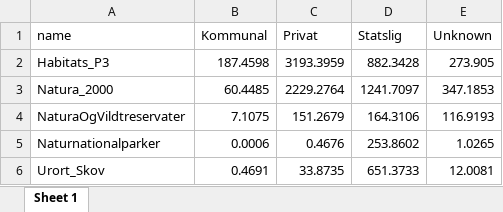
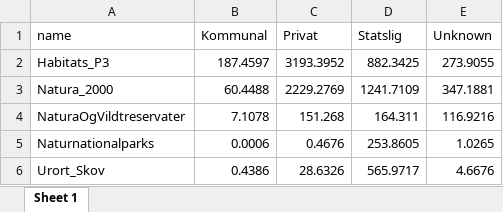
Before and after one commit to Sustainscapes/BiodiversityCounsil, an Excel workbook: Ownership_Table.xlsx, sheet Sheet 1, drawn as a sheet; values as stored, in another font and other column widths than the file's, no borders; the diff names each change by its address in the sheet, - before the commit and + after, or states it on an @@ line.

Commit message:
Ownership Table

```diff
--- a/Ownership_Table.xlsx (sheet Sheet 1)
+++ b/Ownership_Table.xlsx (sheet Sheet 1)
-B2 (Kommunal): 187.4598
+B2 (Kommunal): 187.4597
-C2 (Privat): 3193.3959
+C2 (Privat): 3193.3952
-D2 (Statslig): 882.3428
+D2 (Statslig): 882.3425
-E2 (Unknown): 273.905
+E2 (Unknown): 273.9055
-B3 (Kommunal): 60.4485
+B3 (Kommunal): 60.4488
-C3 (Privat): 2229.2764
+C3 (Privat): 2229.2769
-D3 (Statslig): 1241.7097
+D3 (Statslig): 1241.7109
-E3 (Unknown): 347.1853
+E3 (Unknown): 347.1881
-B4 (Kommunal): 7.1075
+B4 (Kommunal): 7.1078
-C4 (Privat): 151.2679
+C4 (Privat): 151.268
-D4 (Statslig): 164.3106
+D4 (Statslig): 164.311
-E4 (Unknown): 116.9193
+E4 (Unknown): 116.9216
-A5 (name): Naturnationalparker
+A5 (name): Naturnationalparks
-D5 (Statslig): 253.8602
+D5 (Statslig): 253.8605
-B6 (Kommunal): 0.4691
+B6 (Kommunal): 0.4386
-C6 (Privat): 33.8735
+C6 (Privat): 28.6326
-D6 (Statslig): 651.3733
+D6 (Statslig): 565.9717
-E6 (Unknown): 12.0081
+E6 (Unknown): 4.6676
```
Also changed, not shown: 3 other files.
